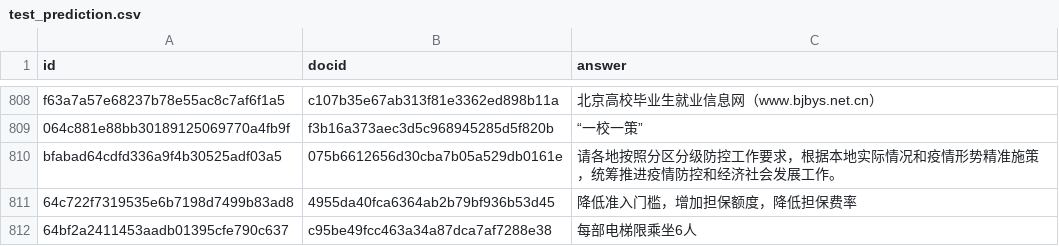
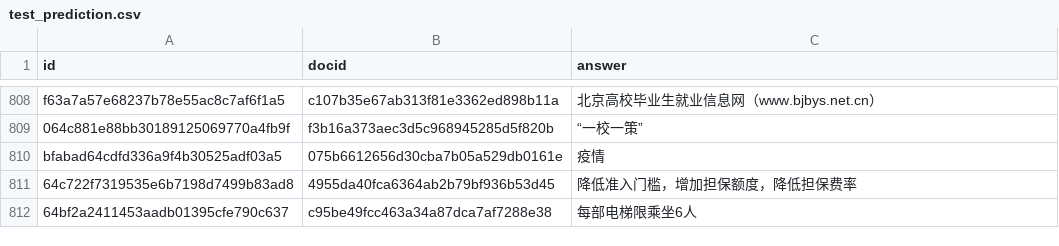
Before and after one commit to wjunneng/2020-DataFountain-Outbreak-Assistant, a CSV file: data/output/test_prediction.csv, drawn as a sheet; only a part is shown, gaps mark what is left out.

```diff
--- a/data/output/test_prediction.csv
+++ b/data/output/test_prediction.csv
@@ -809,3 +809,3 @@ f63a7a57e68237b78e55ac8c7af6f1a5	c107b35e67ab313f81e3362ed898b11a	北京高校
 064c881e88bb30189125069770a4fb9f	f3b16a373aec3d5c968945285d5f820b	“一校一策”
-bfabad64cdfd336a9f4b30525adf03a5	075b6612656d30cba7b05a529db0161e	请各地按照分区分级防控工作要求，根据本地实际情况和疫情形势精准施策，统筹推进疫情防控和经济社会发展工作。
+bfabad64cdfd336a9f4b30525adf03a5	075b6612656d30cba7b05a529db0161e	疫情
 64c722f7319535e6b7198d7499b83ad8	4955da40fca6364ab2b79bf936b53d45	降低准入门槛，增加担保额度，降低担保费率
```
Also changed, not shown: 5 other files.
